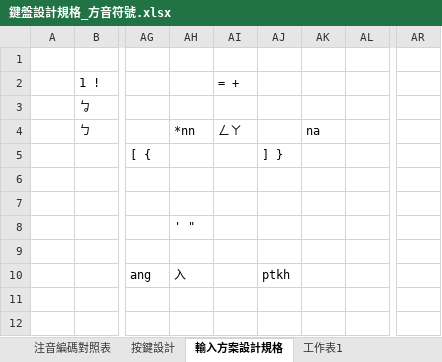
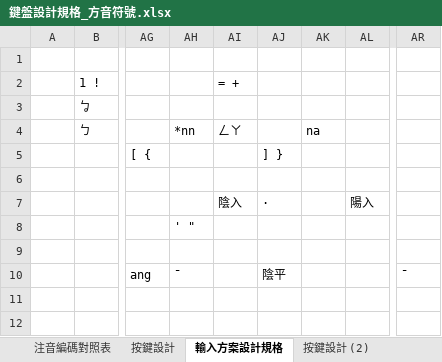
Before and after one commit to AlanJui/rime-tlpa, an Excel workbook: docs/鍵盤設計規格_方音符號.xlsx, sheet 輸入方案設計規格, drawn as a sheet; only a part is shown, gaps mark what is left out; values as stored, in another font and other column widths than the file's, no cell formats; the diff names each change by its address in the sheet, - before the commit and + after, or states it on an @@ line.

```diff
--- a/docs/鍵盤設計規格_方音符號.xlsx (sheet 輸入方案設計規格)
+++ b/docs/鍵盤設計規格_方音符號.xlsx (sheet 輸入方案設計規格)
+sheet tab: 按鍵設計 (2)
-AI7: (empty)
+AI7: 陰入
-AJ7: (empty)
+AJ7: ·
-AL7: (empty)
+AL7: 陽入
-AH10: 入
+AH10: ¯
-AJ10: ptkh
+AJ10: 陰平
-AR10: (empty)
+AR10: ¯
```
Also changed, not shown: other sheet tabs, cell formats, docs/_聲韻調對照表.xlsx, 2 other files.
